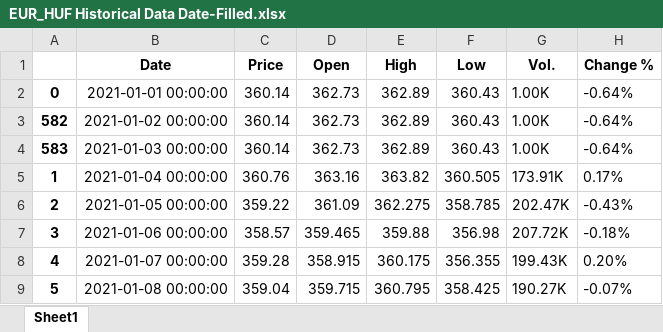
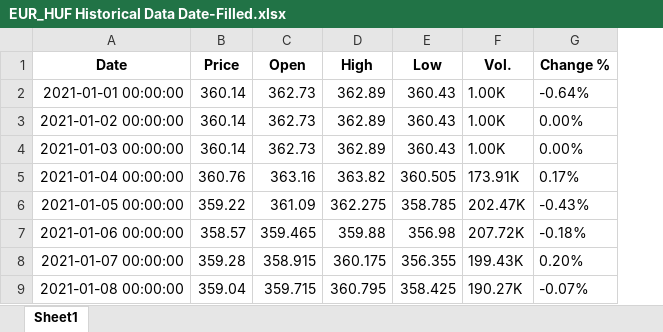
Before and after one commit to hjtomi/SimpleProjects, an Excel workbook: Scripts/DataScience/PenztargepAdatok/EUR_HUF Historical Data Date-Filled.xlsx, sheet Sheet1, drawn as a sheet; only a part is shown; values as stored, in another font and other column widths than the file's, no borders; removed rows and columns are numbered as before the commit, all else as after; the diff covers the shown part only; the diff names each change by its address in the sheet, - before the commit and + after, or states it on an @@ line.

Commit message:
make all money columns a relative counterpart

```diff
--- a/Scripts/DataScience/PenztargepAdatok/EUR_HUF Historical Data Date-Filled.xlsx (sheet Sheet1)
+++ b/Scripts/DataScience/PenztargepAdatok/EUR_HUF Historical Data Date-Filled.xlsx (sheet Sheet1)
-column A, rows 2-9: 0 | 582 | 583 | 1 | 2 | 3 | 4 | 5
-G3:G4 (Change %): -0.64%
+G3:G4 (Change %): 0.00%
```
Also changed, not shown: 228 edited cells elsewhere in this sheet, Scripts/DataScience/PenztargepAdatok/grand-penztargep-datummal.xlsx, 2 other files.
